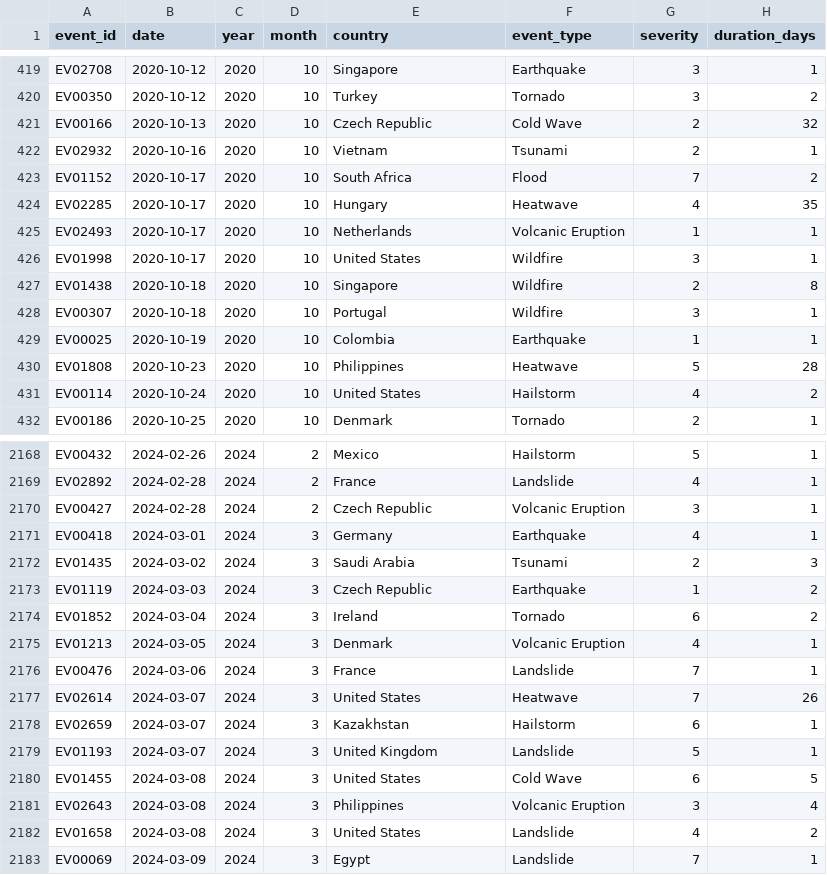
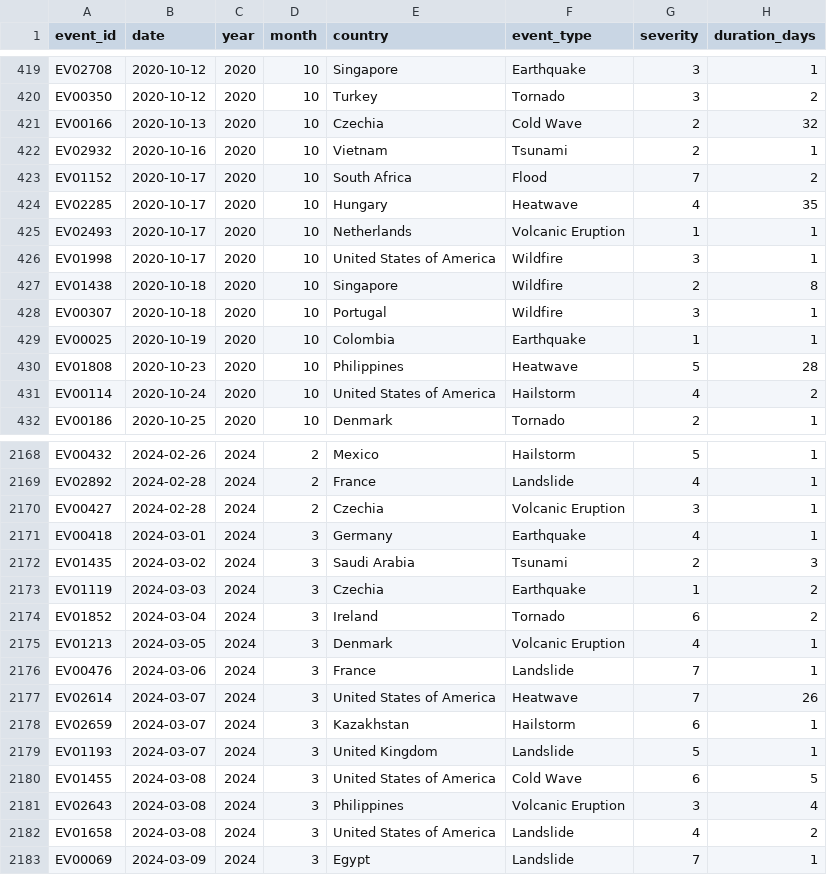
Before and after one commit to washekafaruk/data, a CSV file: global_climate_events_economic_impact_2020_2025_datavis.csv, drawn as a sheet; only a part is shown, gaps mark what is left out; the diff covers the shown part only; the diff names each change by its address in the sheet, - before the commit and + after, or states it on an @@ line.

Commit message:
Update global_climate_events_economic_impact_2020_2025_datavis.csv

```diff
--- a/global_climate_events_economic_impact_2020_2025_datavis.csv
+++ b/global_climate_events_economic_impact_2020_2025_datavis.csv
-E421 (country): Czech Republic
+E421 (country): Czechia
-E426 (country): United States
+E426 (country): United States of America
-E431 (country): United States
+E431 (country): United States of America
-E2170 (country): Czech Republic
+E2170 (country): Czechia
-E2173 (country): Czech Republic
+E2173 (country): Czechia
-E2177 (country): United States
+E2177 (country): United States of America
-E2180 (country): United States
+E2180 (country): United States of America
-E2182 (country): United States
+E2182 (country): United States of America
```
Also changed, not shown: 1 added row and 110 edited cells elsewhere in this file.
